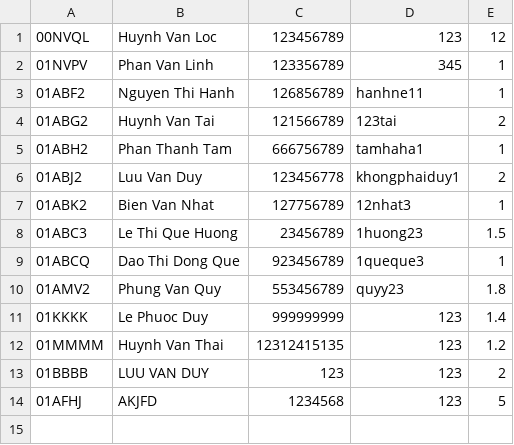
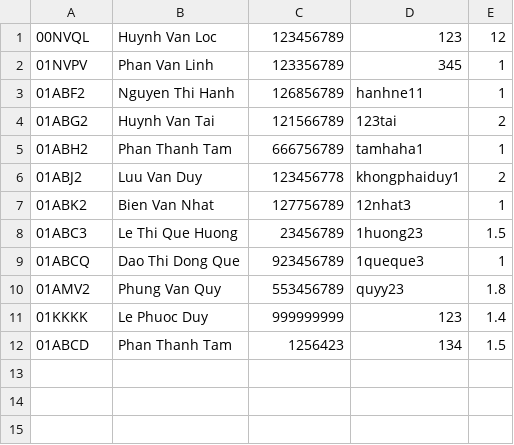
Before and after one commit to titentam/QuanLiCafe, a CSV file: NhanVien.csv, drawn as a sheet; removed rows and columns are numbered as before the commit, all else as after; the diff names each change by its address in the sheet, - before the commit and + after, or states it on an @@ line.

```diff
--- a/NhanVien.csv
+++ b/NhanVien.csv
-row 12: 01MMMM | Huynh Van Thai | 12312415135 | 123 | 1.2
-row 13: 01BBBB | LUU VAN DUY | 123 | 123 | 2
-row 14: 01AFHJ | AKJFD | 1234568 | 123 | 5
+row 12: 01ABCD | Phan Thanh Tam | 1256423 | 134 | 1.5
```
Also changed, not shown: Menu.csv, Order.csv, 5 other files.
